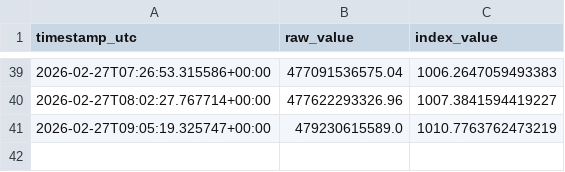
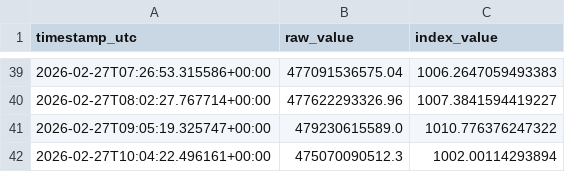
Before and after one commit to prasanna379ak/Crypto_Index, a CSV file: index_data/index_history.csv, drawn as a sheet; only a part is shown, gaps mark what is left out.

Commit message:
Index update [automated]

```diff
--- a/index_data/index_history.csv
+++ b/index_data/index_history.csv
@@ -40,2 +40,3 @@ timestamp_utc,raw_value,index_value
 2026-02-27T08:02:27.767714+00:00,477622293326.96,1007.3841594419227
-2026-02-27T09:05:19.325747+00:00,479230615589.0,1010.7763762473219
+2026-02-27T09:05:19.325747+00:00,479230615589.0,1010.776376247322
+2026-02-27T10:04:22.496161+00:00,475070090512.3,1002.00114293894
```
Also changed, not shown: index_data/latest_marketcaps.csv, 2 other files.
